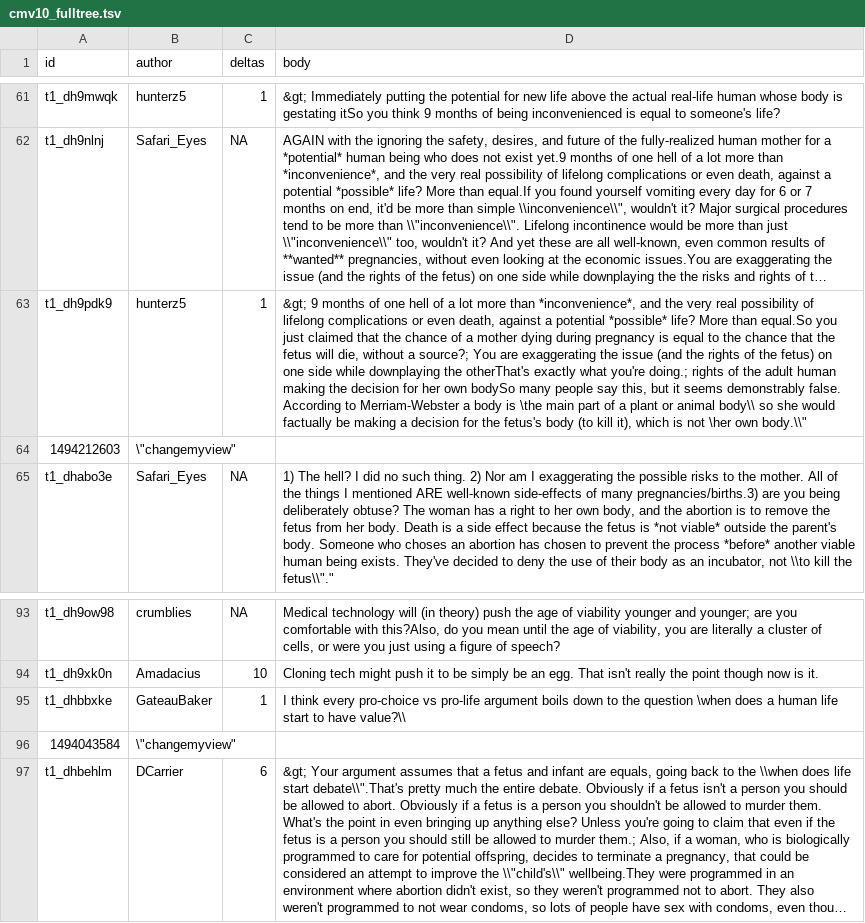
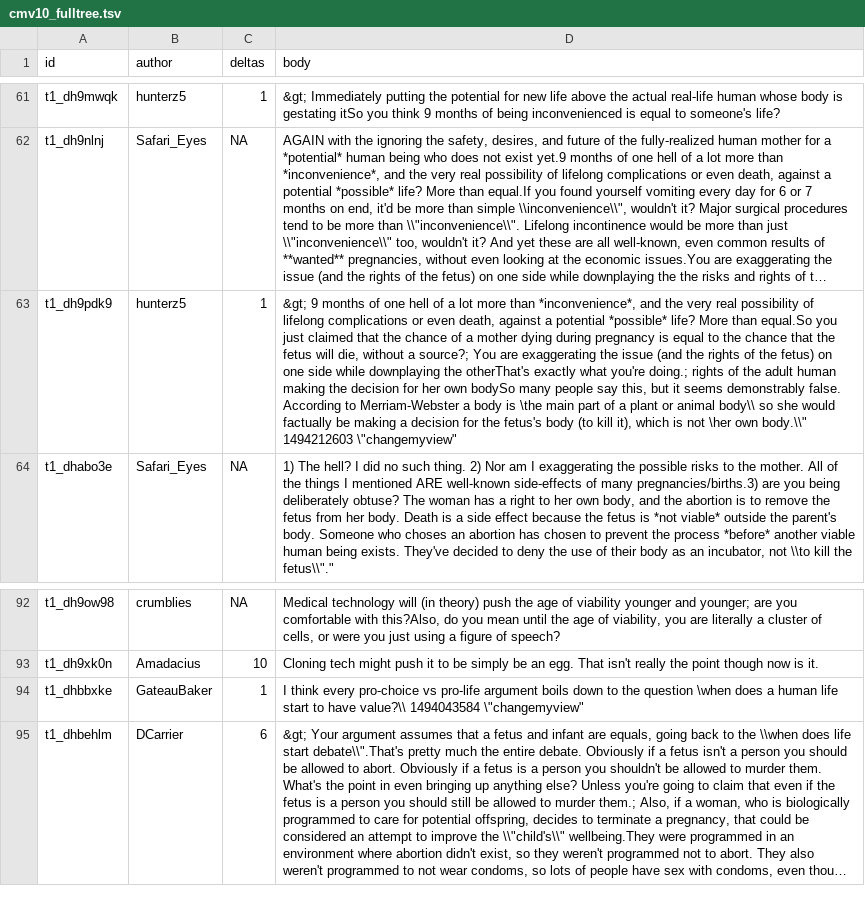
Before and after one commit to chri4354/conversation_dynamics, a TSV file: target_conversations/output_trees/cmv10_fulltree.tsv, drawn as a sheet; only a part is shown, gaps mark what is left out; long unchanged cells end in …; removed rows and columns are numbered as before the commit, all else as after; the diff names each change by its address in the sheet, - before the commit and + after, or states it on an @@ line.

Commit message:
fixed author tree data

```diff
--- a/target_conversations/output_trees/cmv10_fulltree.tsv
+++ b/target_conversations/output_trees/cmv10_fulltree.tsv
-D63 (body): …own body.\\"
+D63 (body): …own body.\\" 1494212603 \"changemyview"
-row 64: 1494212603 | \"changemyview"
-D94 (body): …have value?\\
+D94 (body): …have value?\\ 1494043584 \"changemyview"
-row 96: 1494043584 | \"changemyview"
```
Also changed, not shown: target_conversations/output_trees/cmv1_fulltree.tsv, target_conversations/output_trees/cmv3_fulltree.tsv, 22 other files.
